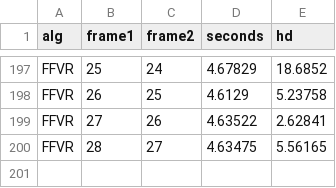
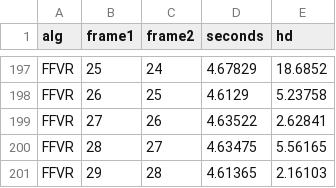
Before and after one commit to lukes611/phdThesis, a CSV file: experiments/Apartment.Texture.rotate.v2.csv, drawn as a sheet; only a part is shown, gaps mark what is left out; the diff names each change by its address in the sheet, - before the commit and + after, or states it on an @@ line.

```diff
--- a/experiments/Apartment.Texture.rotate.v2.csv
+++ b/experiments/Apartment.Texture.rotate.v2.csv
+row 201: FFVR | 29 | 28 | 4.61365 | 2.16103
```
